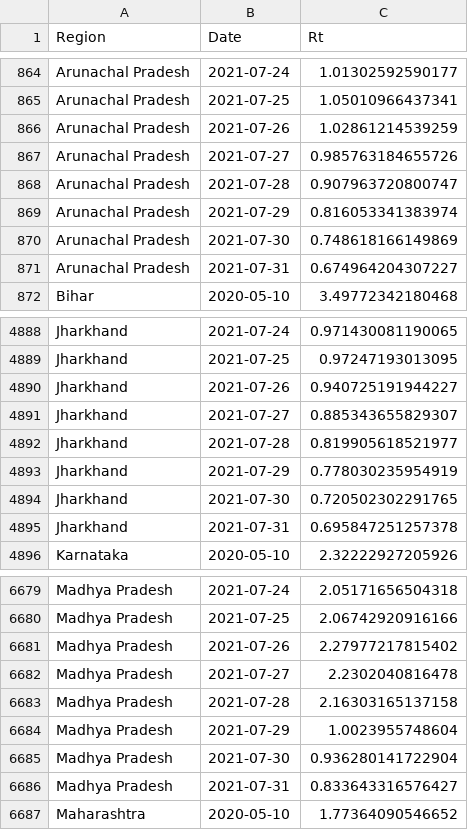
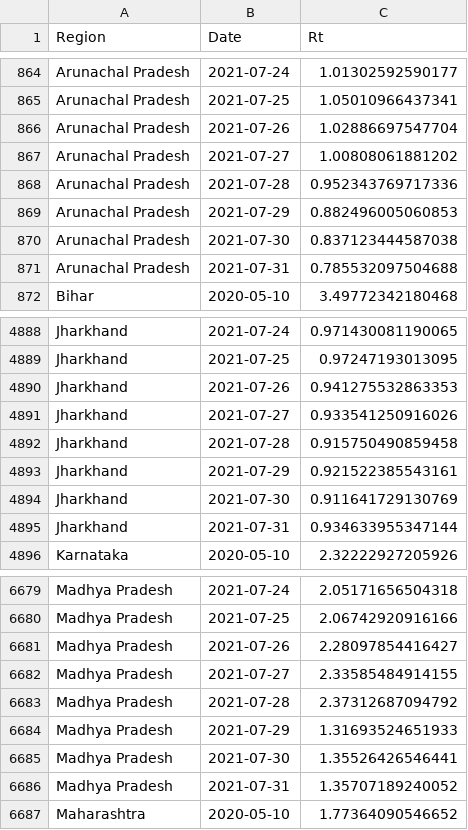
Before and after one commit to nishanshaik/sunset_angels-jump, a CSV file: States.csv, drawn as a sheet; only a part is shown, gaps mark what is left out.

```diff
--- a/States.csv
+++ b/States.csv
@@ -865,8 +865,8 @@
 "Arunachal Pradesh",2021-07-25,1.05010966437341
-"Arunachal Pradesh",2021-07-26,1.02861214539259
-"Arunachal Pradesh",2021-07-27,0.985763184655726
-"Arunachal Pradesh",2021-07-28,0.907963720800747
-"Arunachal Pradesh",2021-07-29,0.816053341383974
-"Arunachal Pradesh",2021-07-30,0.748618166149869
-"Arunachal Pradesh",2021-07-31,0.674964204307227
+"Arunachal Pradesh",2021-07-26,1.02886697547704
+"Arunachal Pradesh",2021-07-27,1.00808061881202
+"Arunachal Pradesh",2021-07-28,0.952343769717336
+"Arunachal Pradesh",2021-07-29,0.882496005060853
+"Arunachal Pradesh",2021-07-30,0.837123444587038
+"Arunachal Pradesh",2021-07-31,0.785532097504688
 "Bihar",2020-05-10,3.49772342180468
@@ -4889,8 +4889,8 @@
 "Jharkhand",2021-07-25,0.97247193013095
-"Jharkhand",2021-07-26,0.940725191944227
-"Jharkhand",2021-07-27,0.885343655829307
-"Jharkhand",2021-07-28,0.819905618521977
-"Jharkhand",2021-07-29,0.778030235954919
-"Jharkhand",2021-07-30,0.720502302291765
-"Jharkhand",2021-07-31,0.695847251257378
+"Jharkhand",2021-07-26,0.941275532863353
+"Jharkhand",2021-07-27,0.933541250916026
+"Jharkhand",2021-07-28,0.915750490859458
+"Jharkhand",2021-07-29,0.921522385543161
+"Jharkhand",2021-07-30,0.911641729130769
+"Jharkhand",2021-07-31,0.934633955347144
 "Karnataka",2020-05-10,2.32222927205926
@@ -6680,8 +6680,8 @@
 "Madhya Pradesh",2021-07-25,2.06742920916166
-"Madhya Pradesh",2021-07-26,2.27977217815402
-"Madhya Pradesh",2021-07-27,2.2302040816478
-"Madhya Pradesh",2021-07-28,2.16303165137158
-"Madhya Pradesh",2021-07-29,1.0023955748604
-"Madhya Pradesh",2021-07-30,0.936280141722904
-"Madhya Pradesh",2021-07-31,0.833643316576427
+"Madhya Pradesh",2021-07-26,2.28097854416427
+"Madhya Pradesh",2021-07-27,2.33585484914155
+"Madhya Pradesh",2021-07-28,2.37312687094792
+"Madhya Pradesh",2021-07-29,1.31693524651933
+"Madhya Pradesh",2021-07-30,1.35526426546441
+"Madhya Pradesh",2021-07-31,1.35707189240052
 "Maharashtra",2020-05-10,1.77364090546652
```
Also changed, not shown: India.csv, 38 other files.
